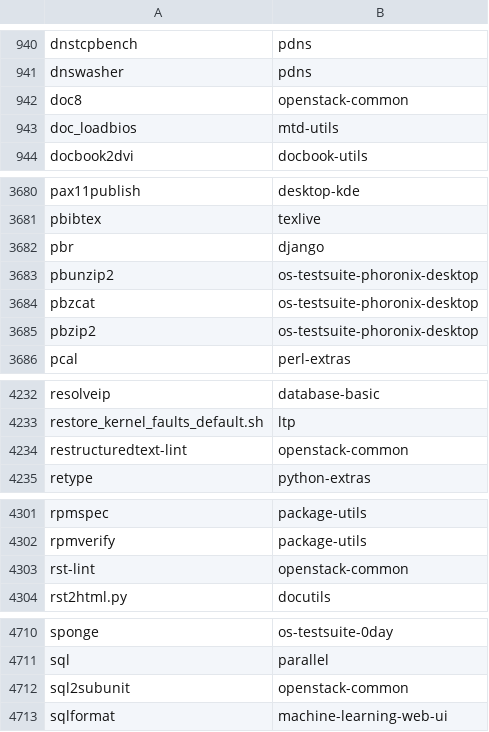
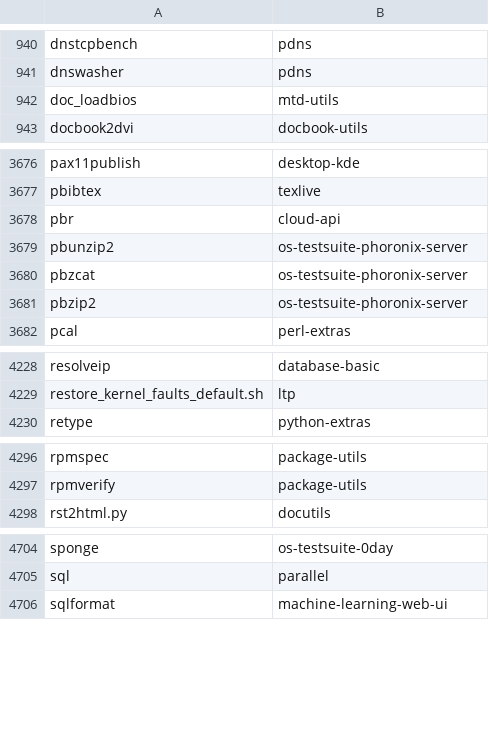
Before and after one commit to lebensterben/cnf, a CSV file: commandlist.csv, drawn as a sheet; only a part is shown, gaps mark what is left out; the diff covers the shown part only.

```diff
--- a/commandlist.csv
+++ b/commandlist.csv
@@ -941,3 +941,2 @@ dnstcpbench	pdns
 dnswasher	pdns
-doc8	openstack-common
 doc_loadbios	mtd-utils
@@ -3681,6 +3677,6 @@ pax11publish	desktop-kde
 pbibtex	texlive
-pbr	django
-pbunzip2	os-testsuite-phoronix-desktop
-pbzcat	os-testsuite-phoronix-desktop
-pbzip2	os-testsuite-phoronix-desktop
+pbr	cloud-api
+pbunzip2	os-testsuite-phoronix-server
+pbzcat	os-testsuite-phoronix-server
+pbzip2	os-testsuite-phoronix-server
 pcal	perl-extras
@@ -4233,3 +4229,2 @@ resolveip	database-basic
 restore_kernel_faults_default.sh	ltp
-restructuredtext-lint	openstack-common
 retype	python-extras
@@ -4302,3 +4297,2 @@ rpmspec	package-utils
 rpmverify	package-utils
-rst-lint	openstack-common
 rst2html.py	docutils
@@ -4711,3 +4705,2 @@ sponge	os-testsuite-0day
 sql	parallel
-sql2subunit	openstack-common
 sqlformat	machine-learning-web-ui
```
Also changed, not shown: 7 removed rows and 17 edited cells elsewhere in this file, 2 other files.
